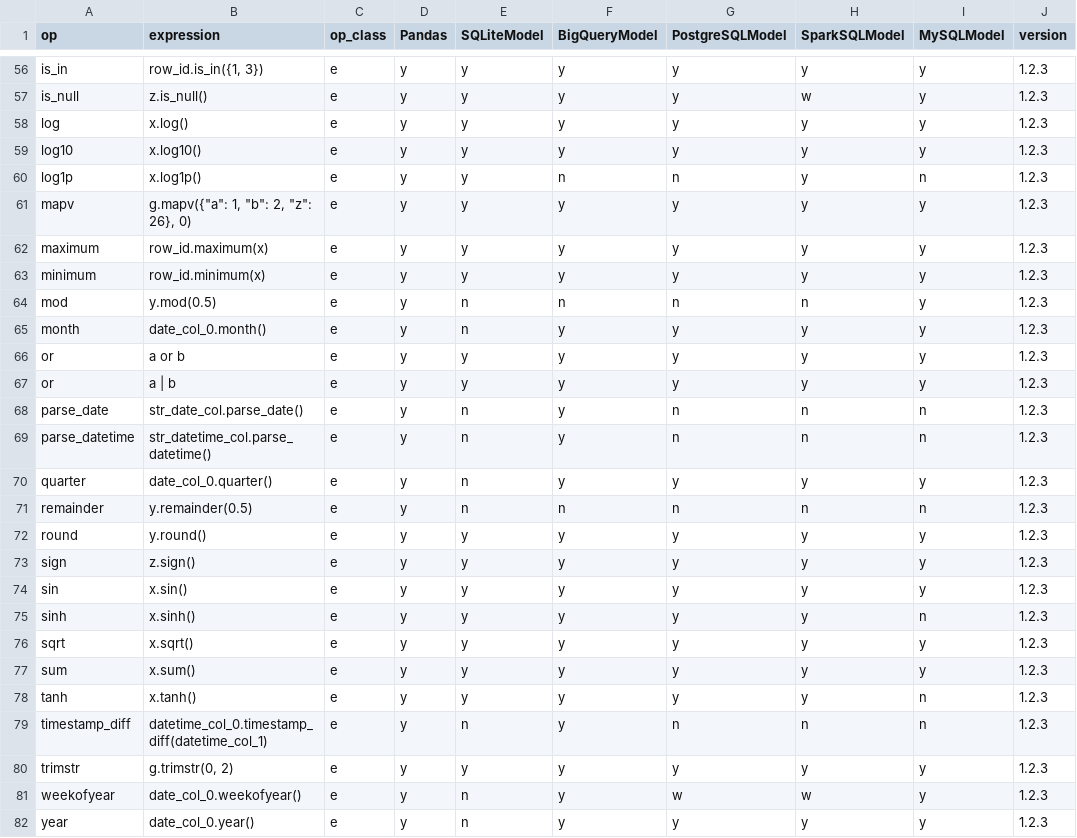
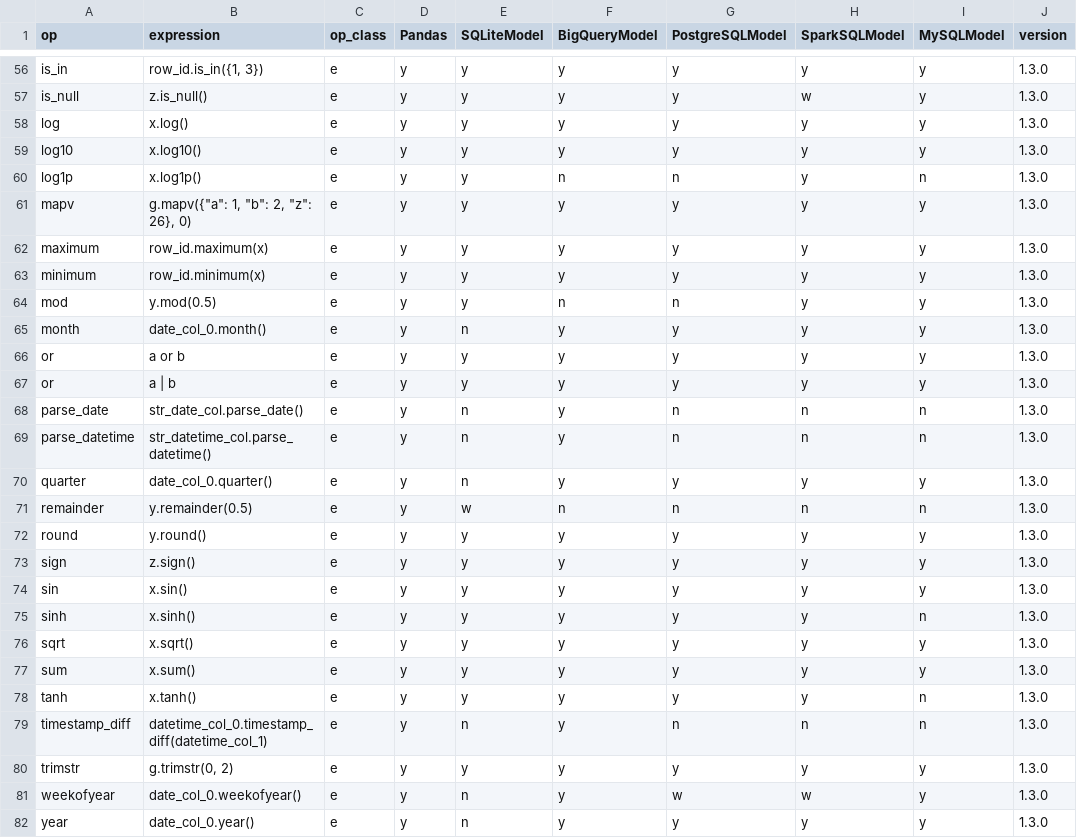
Before and after one commit to WinVector/data_algebra, a CSV file: Examples/Methods/op_catalog.csv, drawn as a sheet; only a part is shown, gaps mark what is left out; the diff covers the shown part only; the diff names each change by its address in the sheet, - before the commit and + after, or states it on an @@ line.

```diff
--- a/Examples/Methods/op_catalog.csv
+++ b/Examples/Methods/op_catalog.csv
-J56:J82 (version): 1.2.3
+J56:J82 (version): 1.3.0
-E64 (SQLiteModel): n
+E64 (SQLiteModel): y
-H64 (SparkSQLModel): n
+H64 (SparkSQLModel): y
-E71 (SQLiteModel): n
+E71 (SQLiteModel): w
```
Also changed, not shown: 91 edited cells elsewhere in this file, 12 other files.
